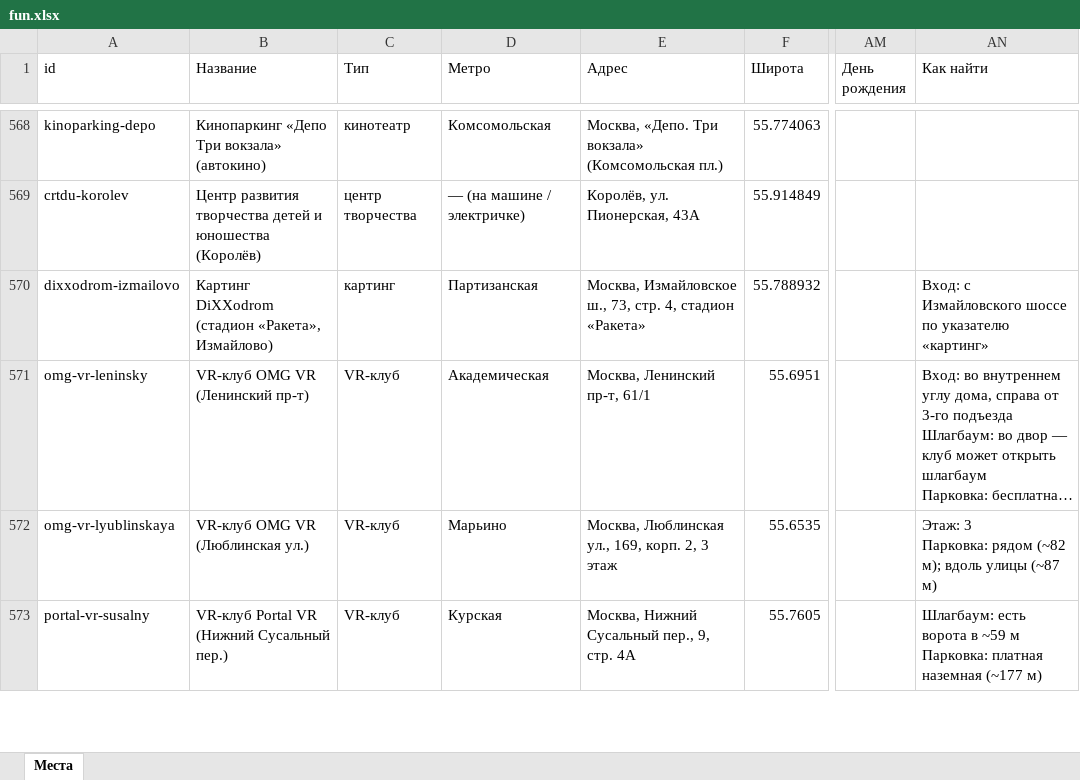
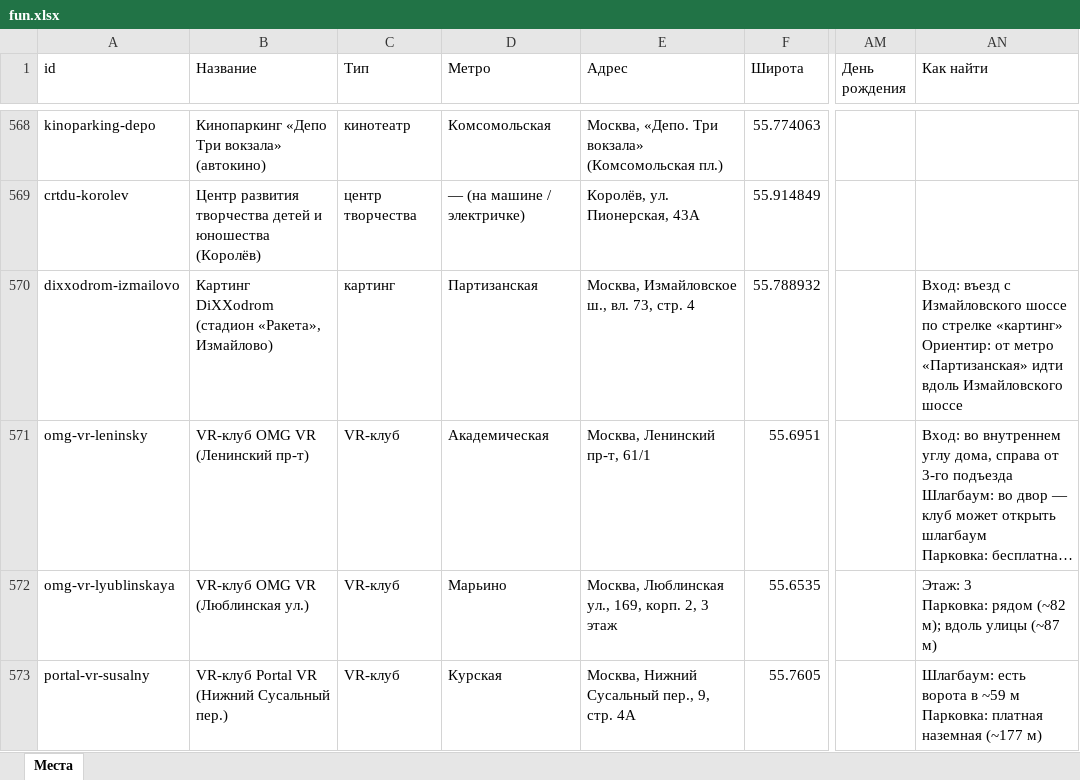
Before and after one commit to vadimsurov-apps/kudapoiti-data, an Excel workbook: data/parts/fun.xlsx, sheet Места, drawn as a sheet; only a part is shown, gaps mark what is left out; long unchanged cells end in …; values as stored, in another font and other column widths than the file's, no borders; ↵ is a line break in a cell; the diff covers the shown part only; the diff names each change by its address in the sheet, - before the commit and + after, or states it on an @@ line.

```diff
--- a/data/parts/fun.xlsx (sheet Места)
+++ b/data/parts/fun.xlsx (sheet Места)
-E570 (Адрес): …Измайловское ш., 73, стр. 4, стадион «Ракета»
+E570 (Адрес): …Измайловское ш., вл. 73, стр. 4
-AN570 (Как найти): Вход: с Измайловского шоссе по указателю «картинг»
+AN570 (Как найти): Вход: въезд с Измайловского шоссе по стрелке «картинг» ↵ Ориентир: от метро «Партизанская» идти вдоль Измайловского шоссе
```
Also changed, not shown: 4 edited cells elsewhere in this sheet, data/kuda-poiti-mesta.xlsx, data/parts/cafes.xlsx, 8 other files.
